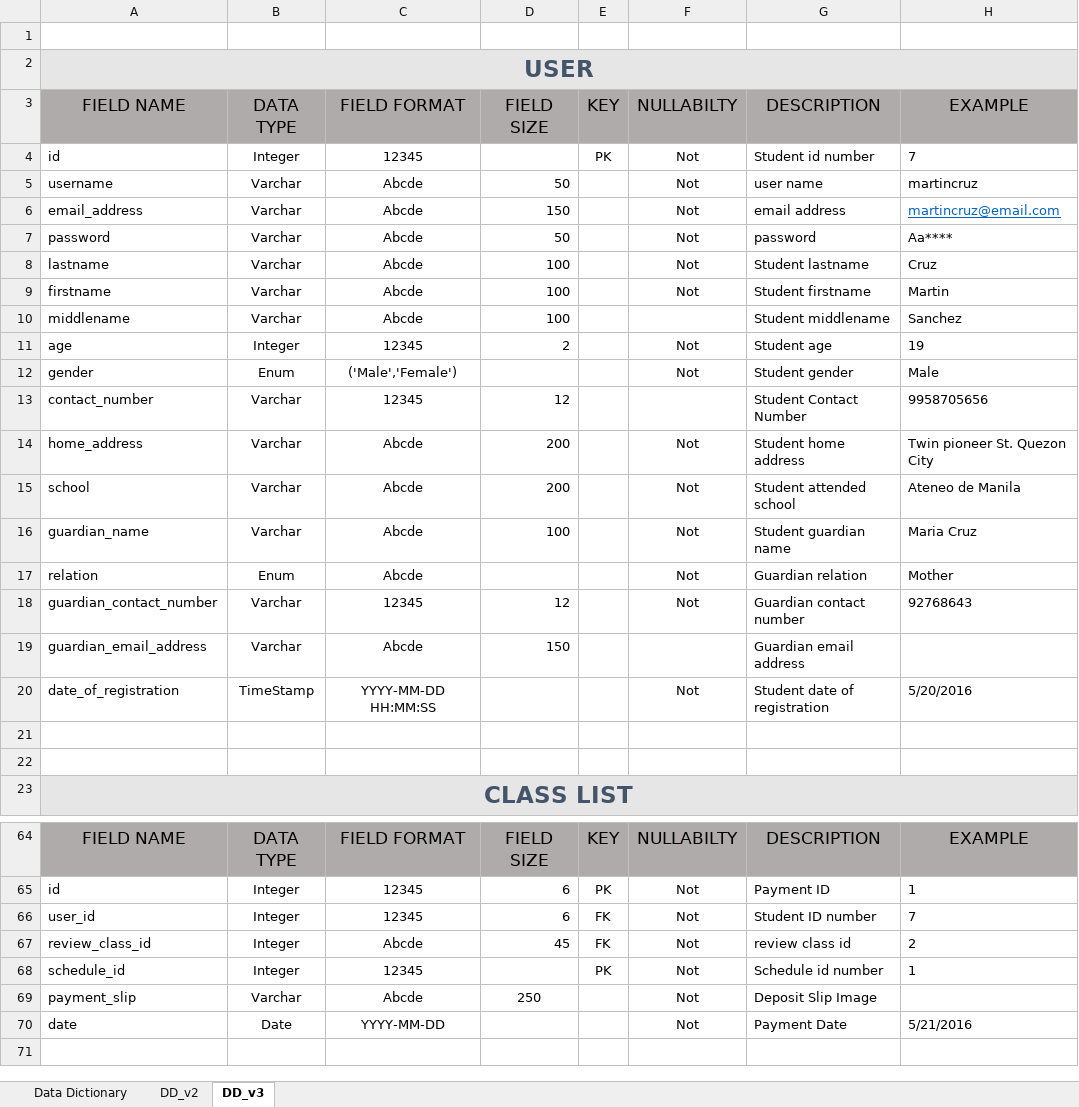
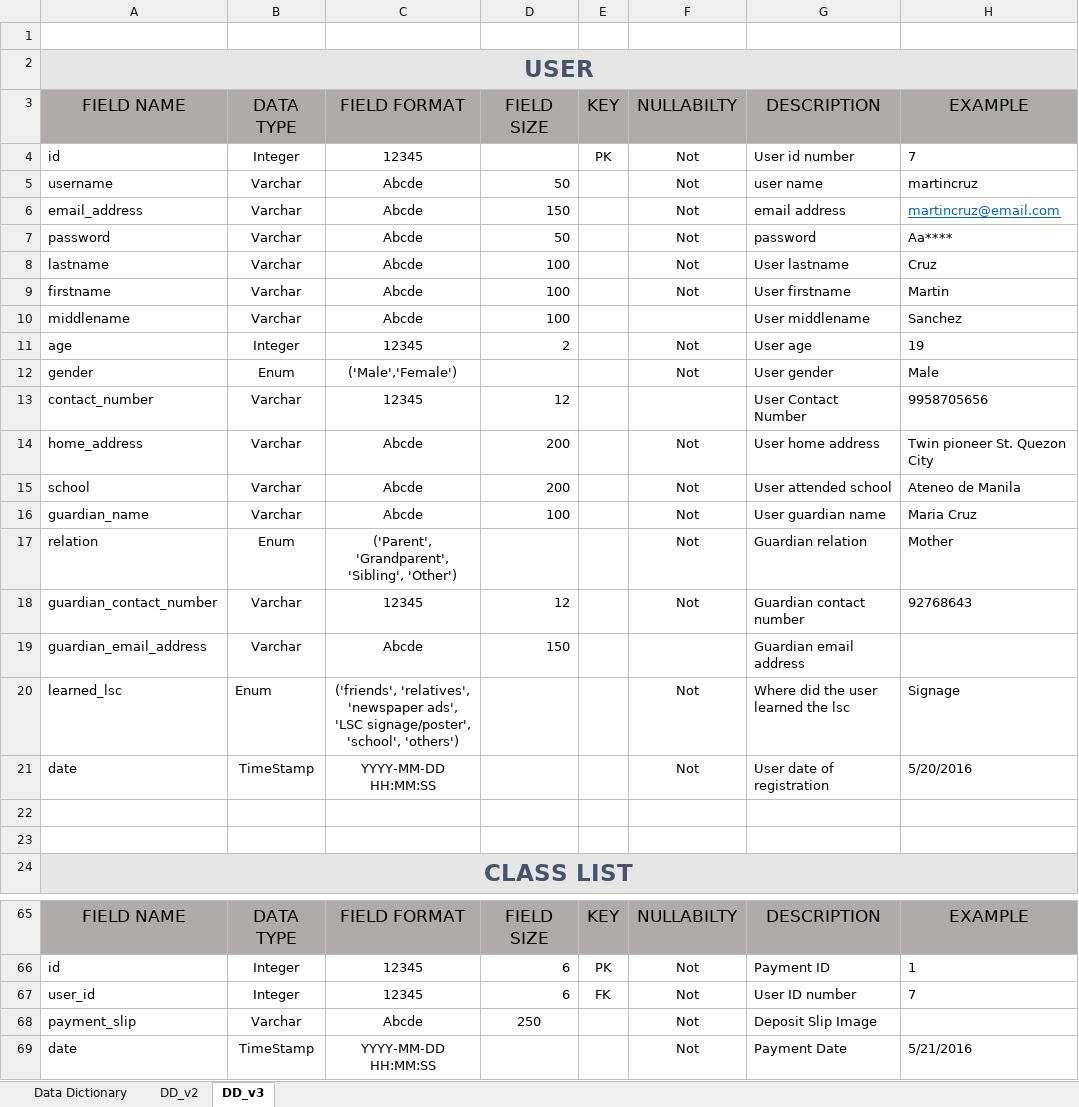
Before and after one commit to seans888/Project-LSC, an Excel workbook: Database/MCSPROJ/Data Dictionary/DataDictionary2.xlsx, sheet DD_v3, drawn as a sheet; only a part is shown, gaps mark what is left out; values as stored, in another font and other column widths than the file's, no borders; table styles not drawn; removed rows and columns are numbered as before the commit, all else as after; ↵ is a line break in a cell; the diff covers the shown part only; the diff names each change by its address in the sheet, - before the commit and + after, or states it on an @@ line.

Commit message:
Updated Data Dictionary

```diff
--- a/Database/MCSPROJ/Data Dictionary/DataDictionary2.xlsx (sheet DD_v3)
+++ b/Database/MCSPROJ/Data Dictionary/DataDictionary2.xlsx (sheet DD_v3)
-G4: Student id number
+G4: User id number
-G8: Student lastname
+G8: User lastname
-G9: Student firstname
+G9: User firstname
-G10: Student middlename
+G10: User middlename
-G11: Student age
+G11: User age
-G12: Student gender
+G12: User gender
-G13: Student Contact Number
+G13: User Contact Number
-G14: Student home address
+G14: User home address
-G15: Student attended school
+G15: User attended school
-G16: Student guardian name
+G16: User guardian name
-C17: Abcde
+C17: ('Parent', 'Grandparent', ↵ 'Sibling', 'Other')
+row 20: learned_lsc | Enum | ('friends', 'relatives', 'newspaper ads', ↵ 'LSC signage/poster', 'school', 'others') |  |  | Not | Where did the user learned the lsc | Signage
-A21: date_of_registration
+A21: date
-G21: Student date of registration
+G21: User date of registration
-G67: Student ID number
+G67: User ID number
-row 67: review_class_id | Integer | Abcde | 45 | FK | Not | review class id | 2
-row 68: schedule_id | Integer | 12345 |  | PK | Not | Schedule id number | 1
-B69: Date
+B69: TimeStamp
-C69: YYYY-MM-DD
+C69: YYYY-MM-DD HH:MM:SS
```
Also changed, not shown: 14 edited cells elsewhere in this sheet, 4 other files.
